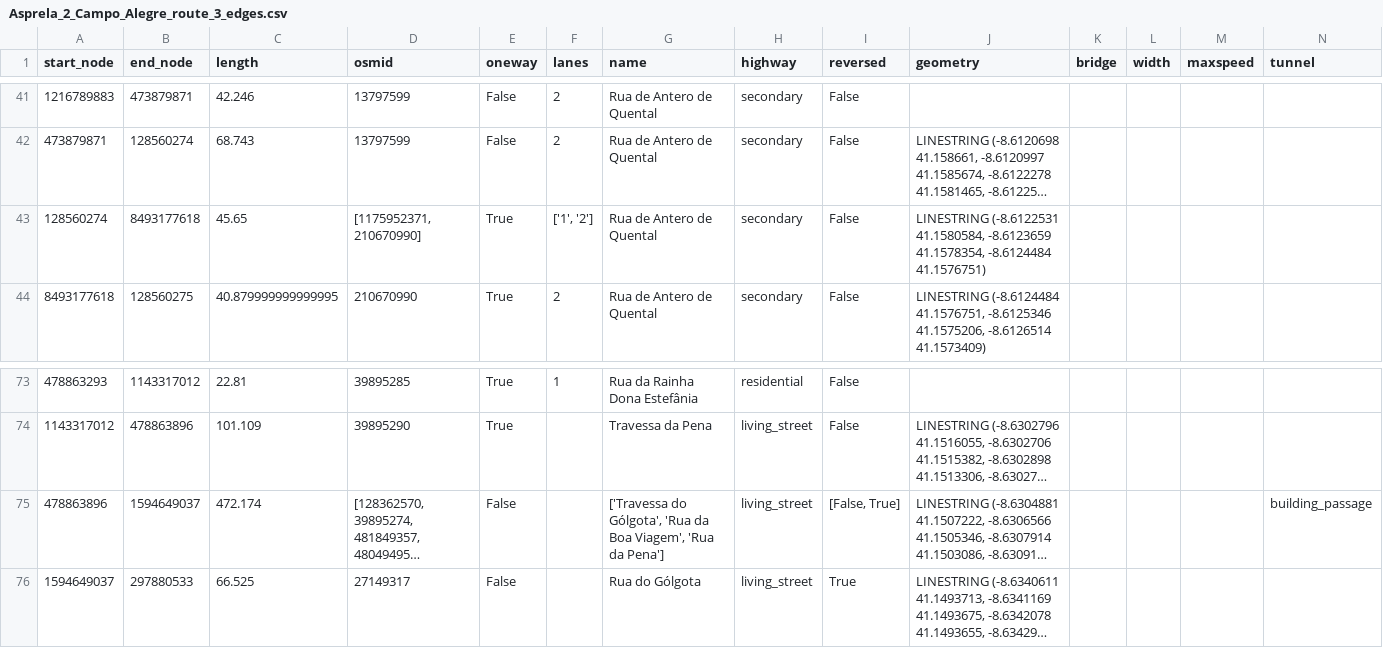
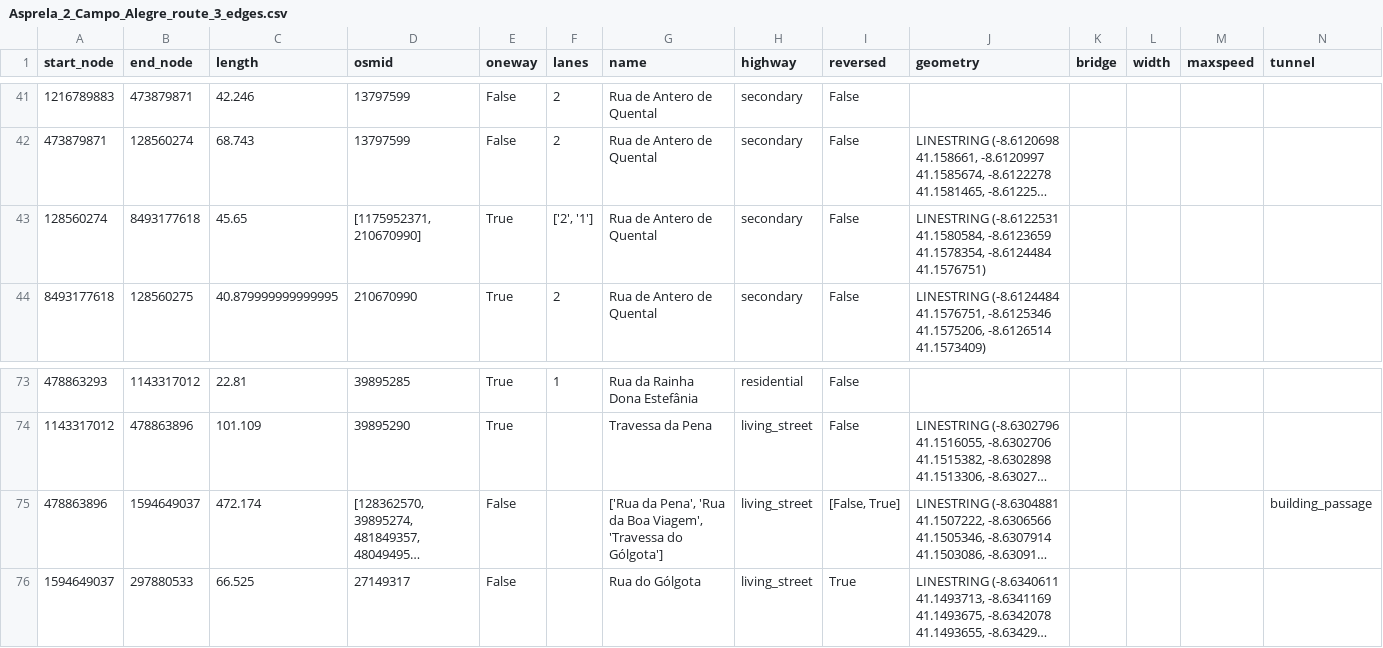
Before and after one commit to mbogesic/MS_Porto, a CSV file: nodes_and_edges/Asprela_2_Campo_Alegre_route_3_edges.csv, drawn as a sheet; only a part is shown, gaps mark what is left out; long unchanged cells end in …; the diff names each change by its address in the sheet, - before the commit and + after, or states it on an @@ line.

```diff
--- a/nodes_and_edges/Asprela_2_Campo_Alegre_route_3_edges.csv
+++ b/nodes_and_edges/Asprela_2_Campo_Alegre_route_3_edges.csv
-F43 (lanes): ['1', '2']
+F43 (lanes): ['2', '1']
-G75 (name): ['Travessa do Gólgota', 'Rua da Boa Viagem', 'Rua da Pena']
+G75 (name): ['Rua da Pena', 'Rua da Boa Viagem', 'Travessa do Gólgota']
```
Also changed, not shown: nodes_and_edges/Asprela_2_Campo_Alegre_route_1_edges.csv, nodes_and_edges/Campo_Alegre_2_Asprela_route_2_edges.csv, 6 other files.
